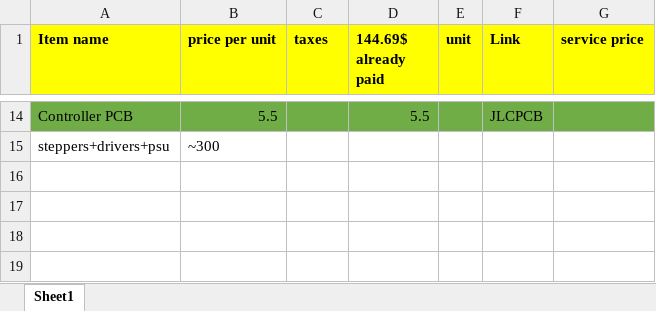
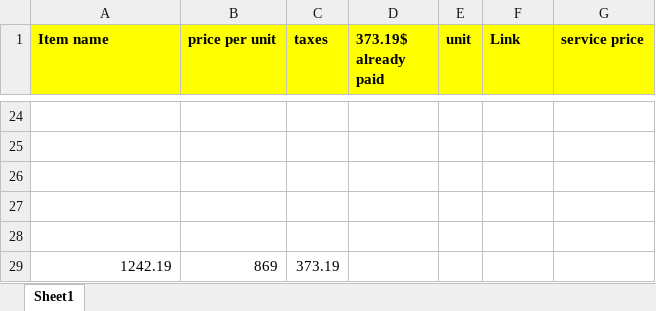
Before and after one commit to Shkolik/CNC4060, an Excel workbook: docs/BOM.xlsx, sheet Sheet1, drawn as a sheet; only a part is shown, gaps mark what is left out; values as stored, in another font and other column widths than the file's, no borders; addresses are those after the commit; the diff covers the shown part only; the diff names each change by its address in the sheet, - before the commit and + after, or states it on an @@ line.

```diff
--- a/docs/BOM.xlsx (sheet Sheet1)
+++ b/docs/BOM.xlsx (sheet Sheet1)
-D1: 144.69$ already paid
+D1: 373.19$ already paid
-row 24: Controller PCB | 5.5 |  | 5.5 |  | JLCPCB
+row 24: (empty)
-A24:G24 fill: #70AD47
+A24:G24 fill: none
-row 25: steppers+drivers+psu | ~300
+row 25: (empty)
+row 26: (empty)
+row 27: (empty)
+row 28: (empty)
+row 29: 1242.19 | 869 | 373.19
```
Also changed, not shown: 16 added rows, 6 removed rows, 16 edited cells and cell formats elsewhere in this sheet, 9 other files.
